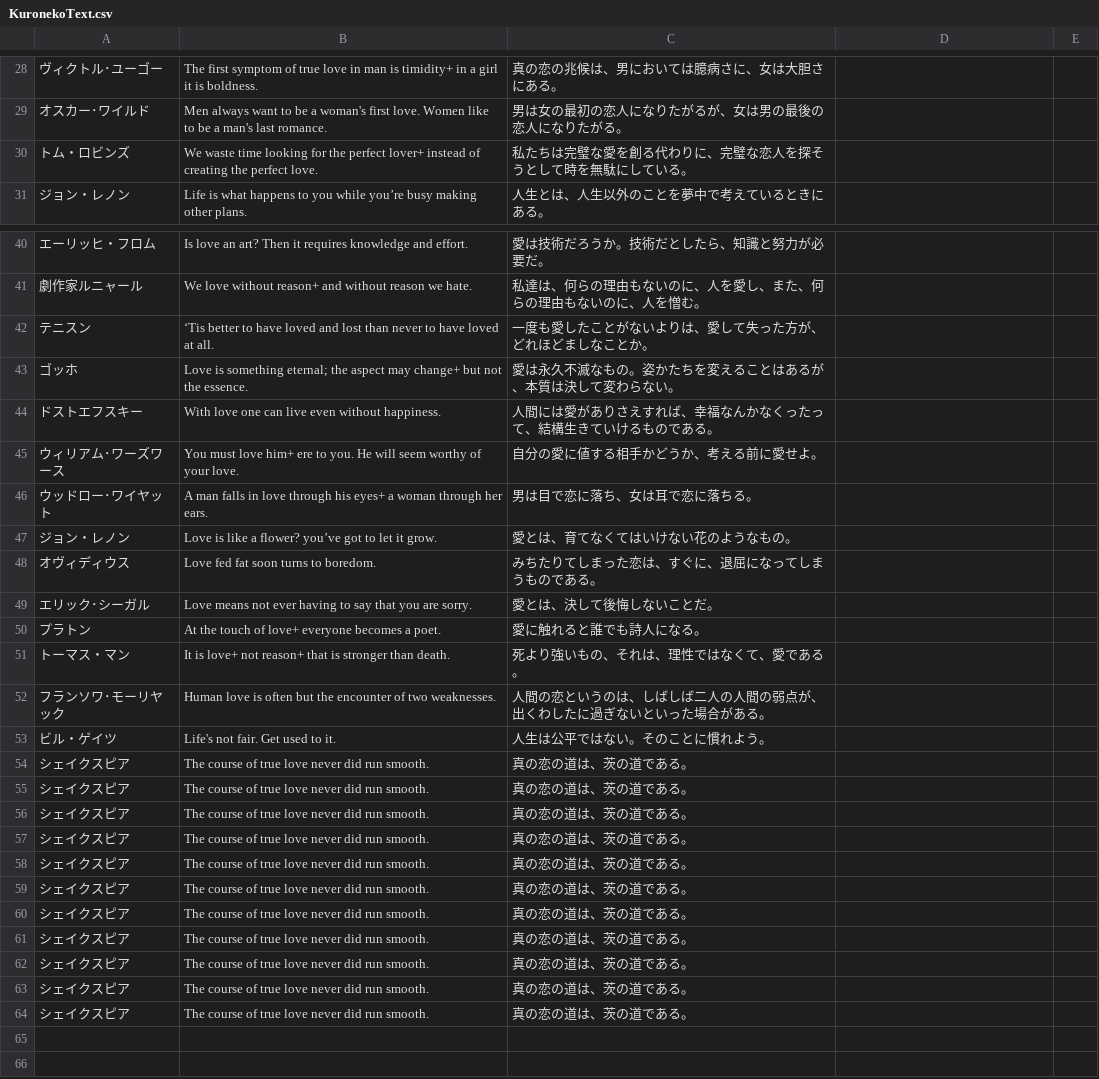
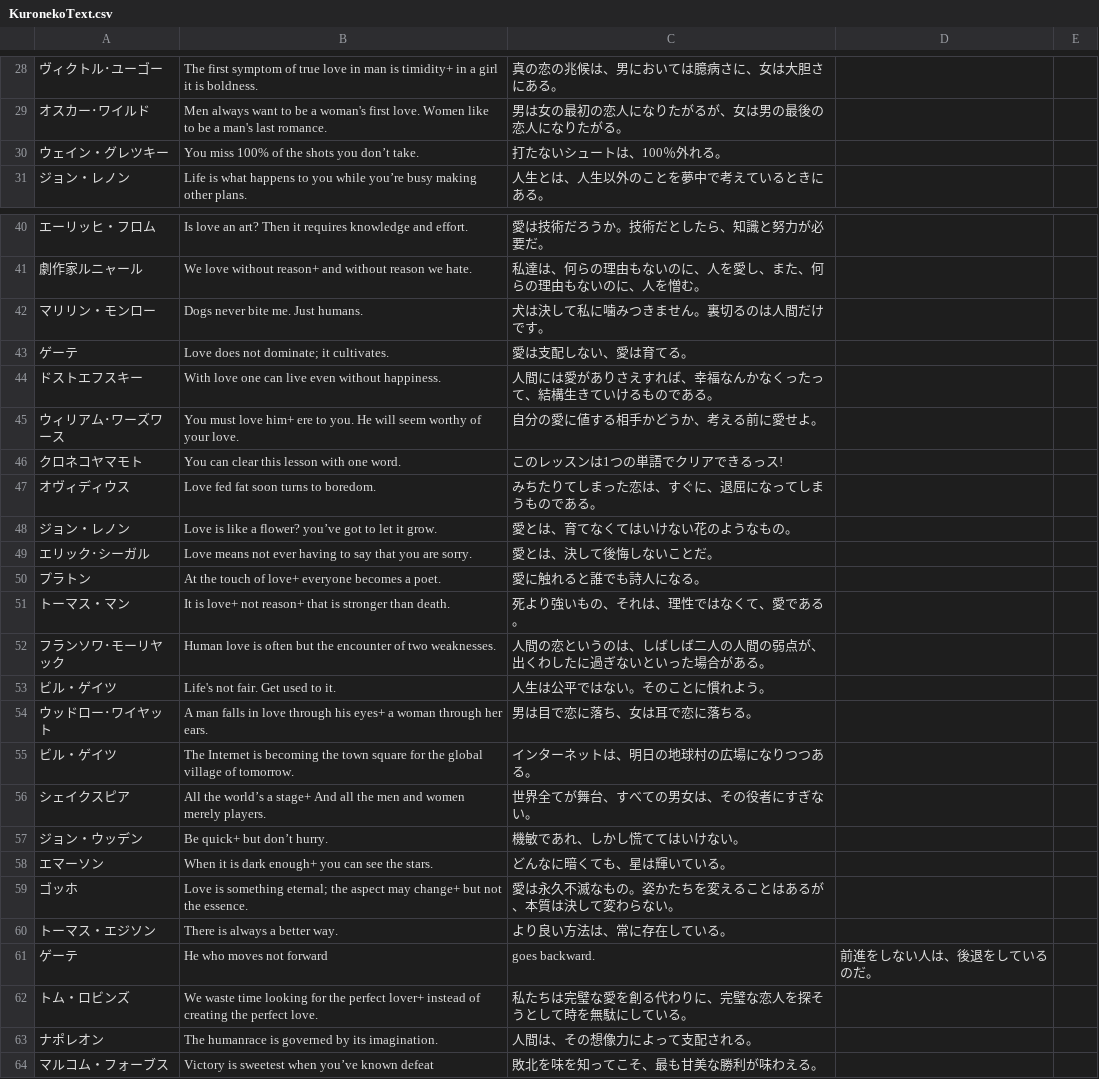
Before and after one commit to yamazaki0305/PandaGame, a CSV file: Assets/Resources/CSV/KuronekoText.csv, drawn as a sheet; only a part is shown, gaps mark what is left out; the diff covers the shown part only.

```diff
--- a/Assets/Resources/CSV/KuronekoText.csv
+++ b/Assets/Resources/CSV/KuronekoText.csv
@@ -29,3 +29,3 @@
 オスカー･ワイルド,Men always want to be a woman's first love. Women like to be a man's last romance.,男は女の最初の恋人になりたがるが、女は男の最後の恋人になりたがる。
-トム・ロビンズ,We waste time looking for the perfect lover+ instead of creating the perfect love.,私たちは完璧な愛を創る代わりに、完璧な恋人を探そうとして時を無駄にしている。
+ウェイン・グレツキー,You miss 100% of the shots you don’t take.,打たないシュートは、100％外れる。
 ジョン・レノン,Life is what happens to you while you’re busy making other plans.,人生とは、人生以外のことを夢中で考えているときにある。
@@ -41,9 +41,9 @@
 劇作家ルニャール,We love without reason+ and without reason we hate.,私達は、何らの理由もないのに、人を愛し、また、何らの理由もないのに、人を憎む。
-テニスン,‘Tis better to have loved and lost than never to have loved at all.,一度も愛したことがないよりは、愛して失った方が、どれほどましなことか。
-ゴッホ,Love is something eternal; the aspect may change+ but not the essence.,愛は永久不滅なもの。姿かたちを変えることはあるが、本質は決して変わらない。
+マリリン・モンロー,Dogs never bite me. Just humans.,犬は決して私に噛みつきません。裏切るのは人間だけです。
+ゲーテ,Love does not dominate; it cultivates.,愛は支配しない、愛は育てる。
 ドストエフスキー,With love one can live even without happiness.,人間には愛がありさえすれば、幸福なんかなくったって、結構生きていけるものである。
 ウィリアム･ワーズワース,You must love him+ ere to you. He will seem worthy of your love.,自分の愛に値する相手かどうか、考える前に愛せよ。
-ウッドロー･ワイヤット,A man falls in love through his eyes+ a woman through her ears.,男は目で恋に落ち、女は耳で恋に落ちる。
+クロネコヤマモト,You can clear this lesson with one word.,このレッスンは1つの単語でクリアできるっス!
+オヴィディウス,Love fed fat soon turns to boredom.,みちたりてしまった恋は、すぐに、退屈になってしまうものである。
 ジョン・レノン,Love is like a flower? you’ve got to let it grow.,愛とは、育てなくてはいけない花のようなもの。
-オヴィディウス,Love fed fat soon turns to boredom.,みちたりてしまった恋は、すぐに、退屈になってしまうものである。
 エリック･シーガル,Love means not ever having to say that you are sorry.,愛とは、決して後悔しないことだ。
@@ -53,12 +53,12 @@
 ビル・ゲイツ,Life's not fair. Get used to it.,人生は公平ではない。そのことに慣れよう。
-シェイクスピア,The course of true love never did run smooth.,真の恋の道は、茨の道である。
-シェイクスピア,The course of true love never did run smooth.,真の恋の道は、茨の道である。
-シェイクスピア,The course of true love never did run smooth.,真の恋の道は、茨の道である。
-シェイクスピア,The course of true love never did run smooth.,真の恋の道は、茨の道である。
-シェイクスピア,The course of true love never did run smooth.,真の恋の道は、茨の道である。
-シェイクスピア,The course of true love never did run smooth.,真の恋の道は、茨の道である。
-シェイクスピア,The course of true love never did run smooth.,真の恋の道は、茨の道である。
-シェイクスピア,The course of true love never did run smooth.,真の恋の道は、茨の道である。
-シェイクスピア,The course of true love never did run smooth.,真の恋の道は、茨の道である。
-シェイクスピア,The course of true love never did run smooth.,真の恋の道は、茨の道である。
-シェイクスピア,The course of true love never did run smooth.,真の恋の道は、茨の道である。
+ウッドロー･ワイヤット,A man falls in love through his eyes+ a woman through her ears.,男は目で恋に落ち、女は耳で恋に落ちる。
+ビル・ゲイツ,The Internet is becoming the town square for the global village of tomorrow.,インターネットは、明日の地球村の広場になりつつある。
+シェイクスピア,All the world’s a stage+ And all the men and women merely players.,世界全てが舞台、すべての男女は、その役者にすぎない。
+ジョン・ウッデン,Be quick+ but don’t hurry.,機敏であれ、しかし慌ててはいけない。
+エマーソン,When it is dark enough+ you can see the stars.,どんなに暗くても、星は輝いている。
+ゴッホ,Love is something eternal; the aspect may change+ but not the essence.,愛は永久不滅なもの。姿かたちを変えることはあるが、本質は決して変わらない。
+トーマス・エジソン,There is always a better way.,より良い方法は、常に存在している。
+ゲーテ,He who moves not forward, goes backward.,前進をしない人は、後退をしているのだ。
+トム・ロビンズ,We waste time looking for the perfect lover+ instead of creating the perfect love.,私たちは完璧な愛を創る代わりに、完璧な恋人を探そうとして時を無駄にしている。
+ナポレオン,The humanrace is governed by its imagination.,人間は、その想像力によって支配される。
+マルコム・フォーブス,Victory is sweetest when you’ve known defeat,敗北を味を知ってこそ、最も甘美な勝利が味わえる。
```
Also changed, not shown: 2 added rows elsewhere in this file, Assets/Resources/CSV/EpisodeText.csv, Assets/Resources/CSV/StageListData.csv, 22 other files.
